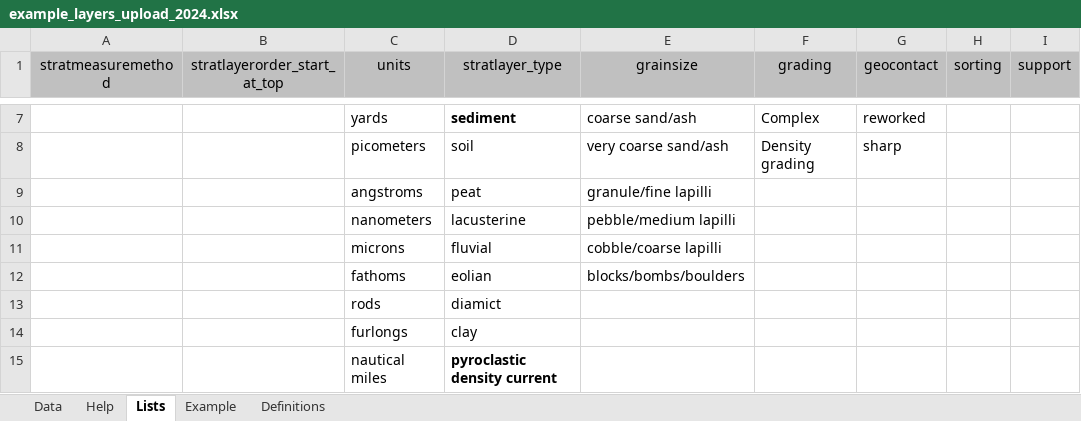
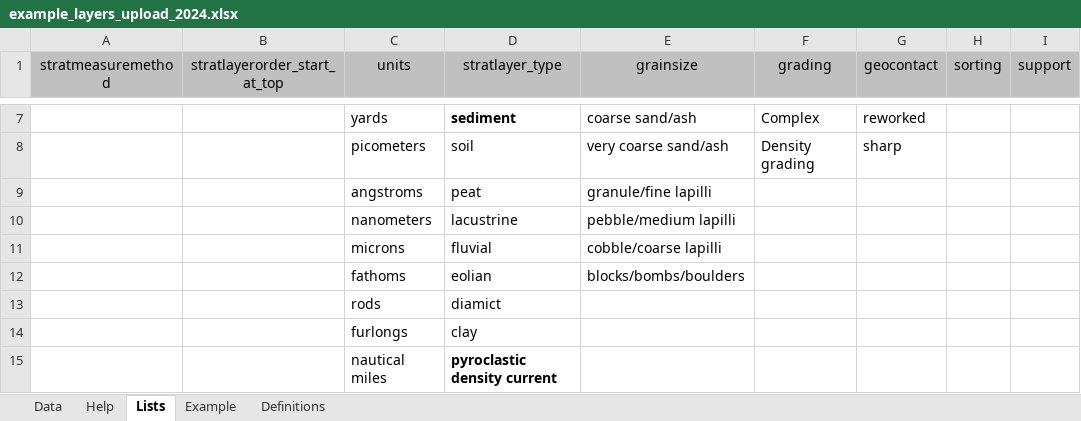
Before and after one commit to mwloewen/avstrat, an Excel workbook: inst/extdata/example_layers_upload_2024.xlsx, sheet Lists, drawn as a sheet; only a part is shown, gaps mark what is left out; values as stored, in another font and other column widths than the file's, no borders; 1 other sheet too large or unreadable and not compared; the diff names each change by its address in the sheet, - before the commit and + after, or states it on an @@ line.

```diff
--- a/inst/extdata/example_layers_upload_2024.xlsx (sheet Lists)
+++ b/inst/extdata/example_layers_upload_2024.xlsx (sheet Lists)
-D10 (stratlayer_type): lacusterine
+D10 (stratlayer_type): lacustrine
```
Also changed, not shown: sheet Data, inst/extdata/example_inputs.xlsx, 9 other files.
